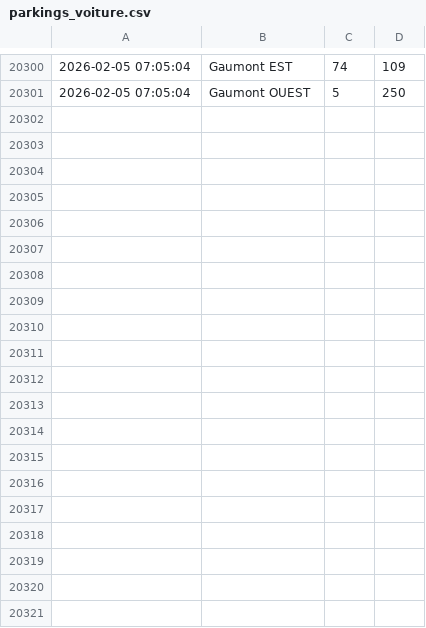
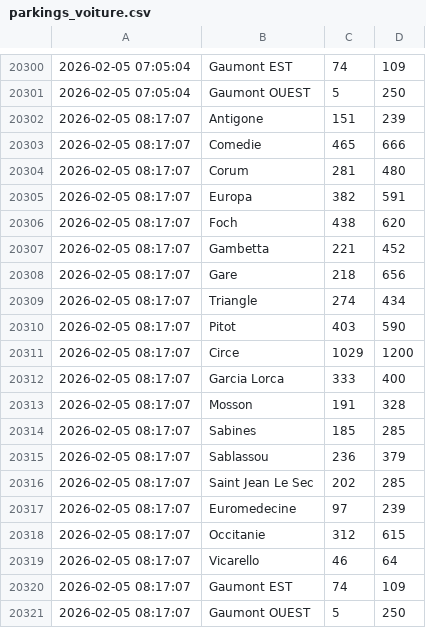
Before and after one commit to Midakiller/data-collect, a CSV file: parkings_voiture.csv, drawn as a sheet; only a part is shown, gaps mark what is left out; the diff names each change by its address in the sheet, - before the commit and + after, or states it on an @@ line.

```diff
--- a/parkings_voiture.csv
+++ b/parkings_voiture.csv
+row 20302: 2026-02-05 08:17:07 | Antigone | 151 | 239
+row 20303: 2026-02-05 08:17:07 | Comedie | 465 | 666
+row 20304: 2026-02-05 08:17:07 | Corum | 281 | 480
+row 20305: 2026-02-05 08:17:07 | Europa | 382 | 591
+row 20306: 2026-02-05 08:17:07 | Foch | 438 | 620
+row 20307: 2026-02-05 08:17:07 | Gambetta | 221 | 452
+row 20308: 2026-02-05 08:17:07 | Gare | 218 | 656
+row 20309: 2026-02-05 08:17:07 | Triangle | 274 | 434
+row 20310: 2026-02-05 08:17:07 | Pitot | 403 | 590
+row 20311: 2026-02-05 08:17:07 | Circe | 1029 | 1200
+row 20312: 2026-02-05 08:17:07 | Garcia Lorca | 333 | 400
+row 20313: 2026-02-05 08:17:07 | Mosson | 191 | 328
+row 20314: 2026-02-05 08:17:07 | Sabines | 185 | 285
+row 20315: 2026-02-05 08:17:07 | Sablassou | 236 | 379
+row 20316: 2026-02-05 08:17:07 | Saint Jean Le Sec | 202 | 285
+row 20317: 2026-02-05 08:17:07 | Euromedecine | 97 | 239
+row 20318: 2026-02-05 08:17:07 | Occitanie | 312 | 615
+row 20319: 2026-02-05 08:17:07 | Vicarello | 46 | 64
+row 20320: 2026-02-05 08:17:07 | Gaumont EST | 74 | 109
+row 20321: 2026-02-05 08:17:07 | Gaumont OUEST | 5 | 250
```
Also changed, not shown: parkings_velo.csv.
